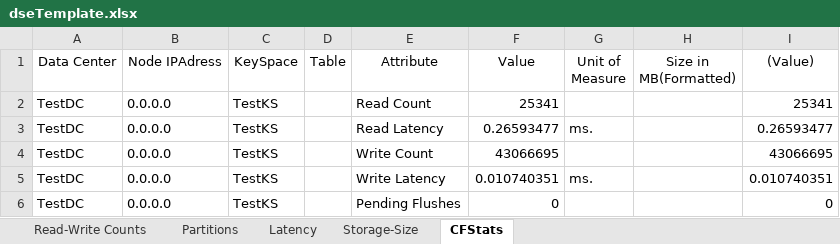
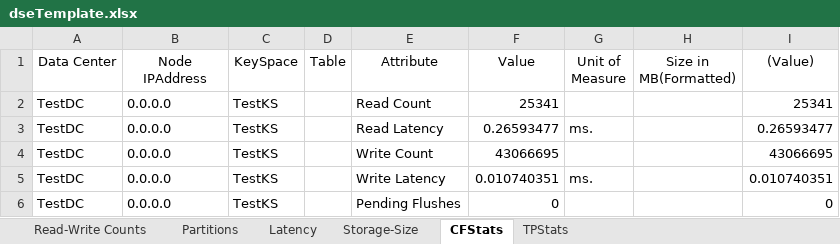
Before and after one commit to richardandersen/CassandraDiagionsics, an Excel workbook: LinqPad/dseTemplate.xlsx, sheet CFStats, drawn as a sheet; only a part is shown; values as stored, in another font and other column widths than the file's, no borders; the diff names each change by its address in the sheet, - before the commit and + after, or states it on an @@ line.

```diff
--- a/LinqPad/dseTemplate.xlsx (sheet CFStats)
+++ b/LinqPad/dseTemplate.xlsx (sheet CFStats)
+sheet tab: TPStats
-B1: Node IPAdress
+B1: Node IPAddress
```
Also changed, not shown: sheet Read-Write Counts, 1 other file.
